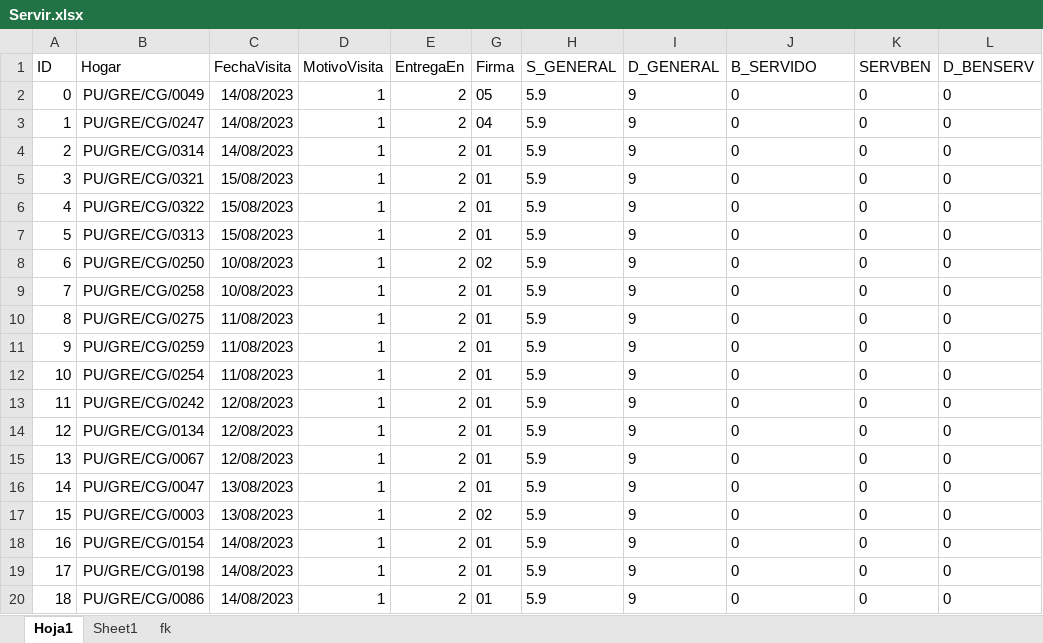
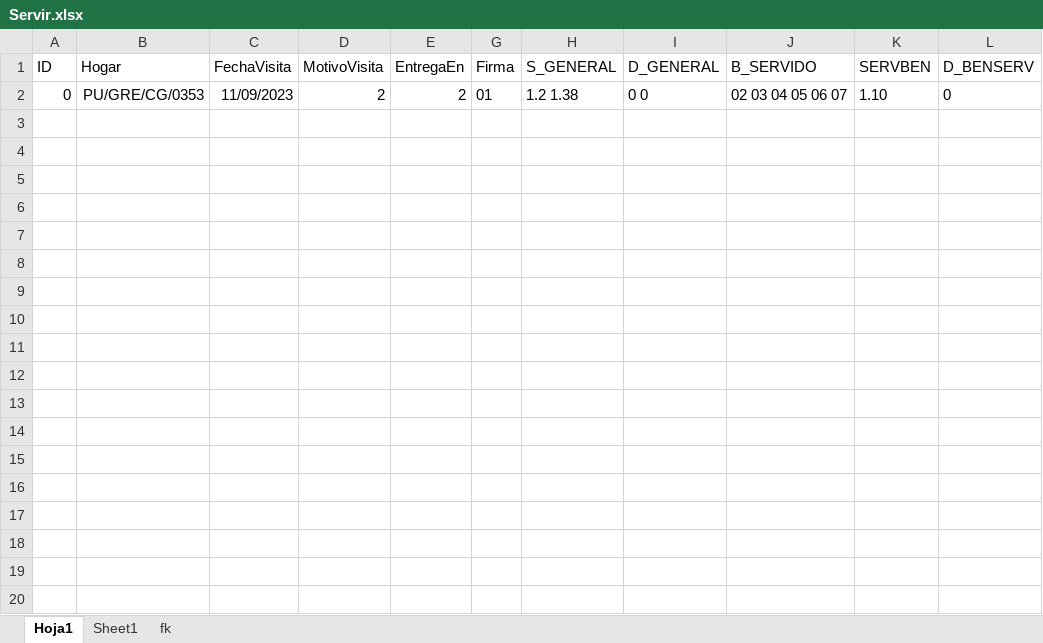
Before and after one commit to Inarixdono/br_shaka, an Excel workbook: Archivos/Servir.xlsx, sheet Hoja1, drawn as a sheet; only a part is shown; values as stored, in another font and other column widths than the file's, no borders; conditional formats not drawn; the diff covers the shown part only; the diff names each change by its address in the sheet, - before the commit and + after, or states it on an @@ line.

```diff
--- a/Archivos/Servir.xlsx (sheet Hoja1)
+++ b/Archivos/Servir.xlsx (sheet Hoja1)
-B2 (Hogar): PU/GRE/CG/0049
+B2 (Hogar): PU/GRE/CG/0353
-C2 (FechaVisita): 14/08/2023
+C2 (FechaVisita): 11/09/2023
-D2 (MotivoVisita): 1
+D2 (MotivoVisita): 2
-G2 (Firma): 05
+G2 (Firma): 01
-H2 (S_GENERAL): 5.9
+H2 (S_GENERAL): 1.2 1.38
-I2 (D_GENERAL): 9
+I2 (D_GENERAL): 0 0
-J2 (B_SERVIDO): 0
+J2 (B_SERVIDO): 02 03 04 05 06 07
-K2 (SERVBEN): 0
+K2 (SERVBEN): 1.10
-row 3: 1 | PU/GRE/CG/0247 | 14/08/2023 | 1 | 2 | 04 | 5.9 | 9 | 0 | 0 | 0
-row 4: 2 | PU/GRE/CG/0314 | 14/08/2023 | 1 | 2 | 01 | 5.9 | 9 | 0 | 0 | 0
-row 5: 3 | PU/GRE/CG/0321 | 15/08/2023 | 1 | 2 | 01 | 5.9 | 9 | 0 | 0 | 0
-row 6: 4 | PU/GRE/CG/0322 | 15/08/2023 | 1 | 2 | 01 | 5.9 | 9 | 0 | 0 | 0
-row 7: 5 | PU/GRE/CG/0313 | 15/08/2023 | 1 | 2 | 01 | 5.9 | 9 | 0 | 0 | 0
-row 8: 6 | PU/GRE/CG/0250 | 10/08/2023 | 1 | 2 | 02 | 5.9 | 9 | 0 | 0 | 0
-row 9: 7 | PU/GRE/CG/0258 | 10/08/2023 | 1 | 2 | 01 | 5.9 | 9 | 0 | 0 | 0
-row 10: 8 | PU/GRE/CG/0275 | 11/08/2023 | 1 | 2 | 01 | 5.9 | 9 | 0 | 0 | 0
-row 11: 9 | PU/GRE/CG/0259 | 11/08/2023 | 1 | 2 | 01 | 5.9 | 9 | 0 | 0 | 0
-row 12: 10 | PU/GRE/CG/0254 | 11/08/2023 | 1 | 2 | 01 | 5.9 | 9 | 0 | 0 | 0
-row 13: 11 | PU/GRE/CG/0242 | 12/08/2023 | 1 | 2 | 01 | 5.9 | 9 | 0 | 0 | 0
-row 14: 12 | PU/GRE/CG/0134 | 12/08/2023 | 1 | 2 | 01 | 5.9 | 9 | 0 | 0 | 0
-row 15: 13 | PU/GRE/CG/0067 | 12/08/2023 | 1 | 2 | 01 | 5.9 | 9 | 0 | 0 | 0
-row 16: 14 | PU/GRE/CG/0047 | 13/08/2023 | 1 | 2 | 01 | 5.9 | 9 | 0 | 0 | 0
-row 17: 15 | PU/GRE/CG/0003 | 13/08/2023 | 1 | 2 | 02 | 5.9 | 9 | 0 | 0 | 0
-row 18: 16 | PU/GRE/CG/0154 | 14/08/2023 | 1 | 2 | 01 | 5.9 | 9 | 0 | 0 | 0
-row 19: 17 | PU/GRE/CG/0198 | 14/08/2023 | 1 | 2 | 01 | 5.9 | 9 | 0 | 0 | 0
-row 20: 18 | PU/GRE/CG/0086 | 14/08/2023 | 1 | 2 | 01 | 5.9 | 9 | 0 | 0 | 0
```
Also changed, not shown: 61 removed rows elsewhere in this sheet, hidden cells, 3 other files.
